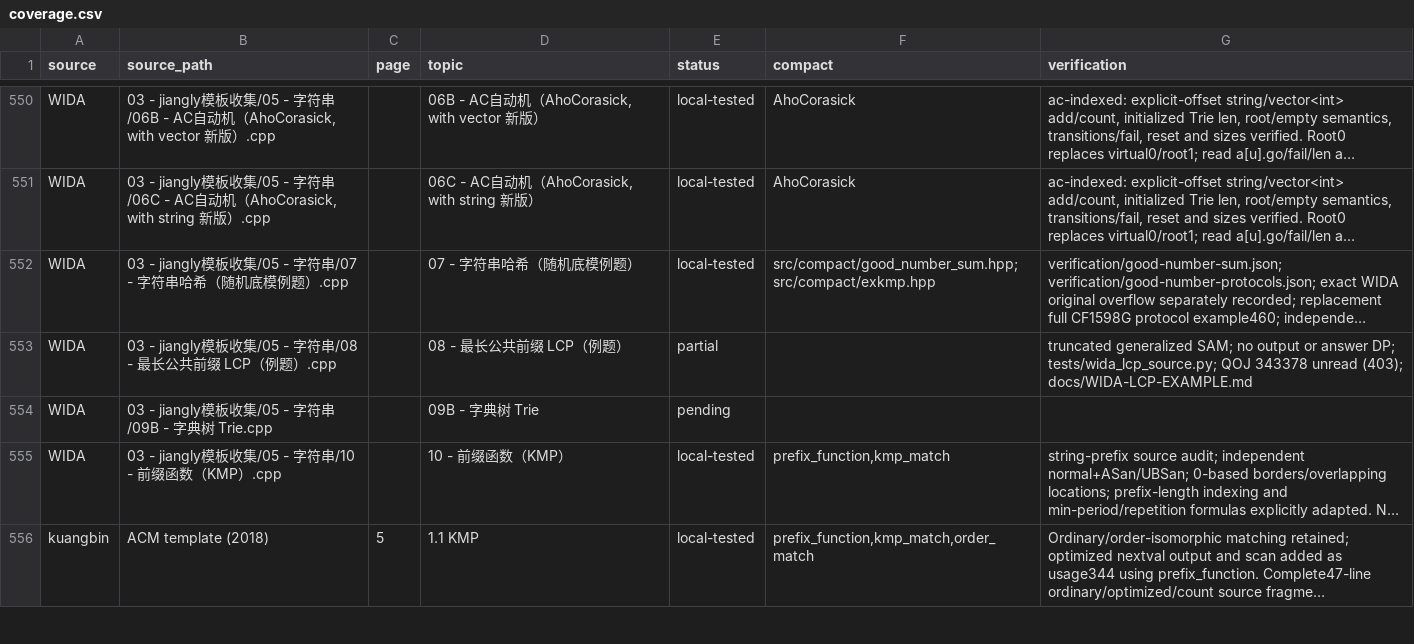
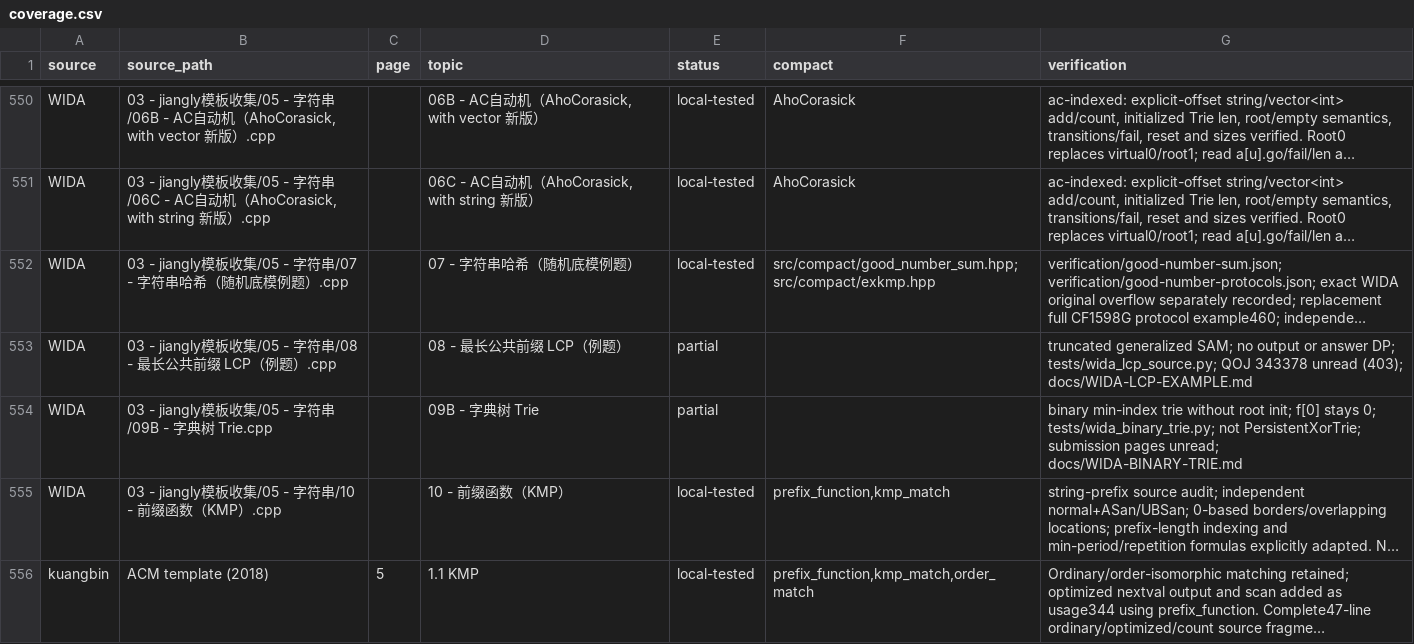
Before and after one commit to gsh20040816/CPCtemplate, a CSV file: docs/coverage.csv, drawn as a sheet; only a part is shown, gaps mark what is left out; long unchanged cells end in …; the diff names each change by its address in the sheet, - before the commit and + after, or states it on an @@ line.

Commit message:
Record the uninitialized WIDA binary trie without claiming coverage.
09B stores minimum insertion indexes but never creates its root, and a missing child reads f[0], which stays zero. Initialized calls match an independent walk; the persistent xor trie is a different tool.

```diff
--- a/docs/coverage.csv
+++ b/docs/coverage.csv
-E554 (status): pending
+E554 (status): partial
-G554 (verification): (empty)
+G554 (verification): binary min-index trie without root init; f[0] stays 0; tests/wida_binary_trie.py; not PersistentXorTrie; submission pages unread; docs/WIDA-BINARY-TRIE.md
```
Also changed, not shown: 8 other files.
